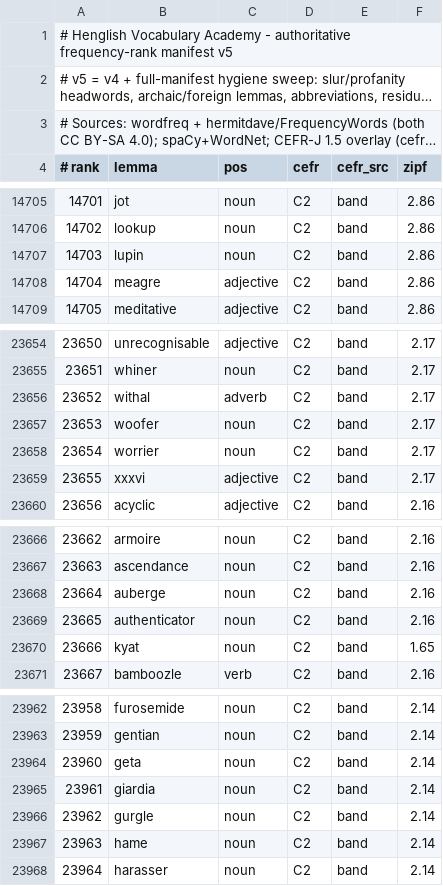
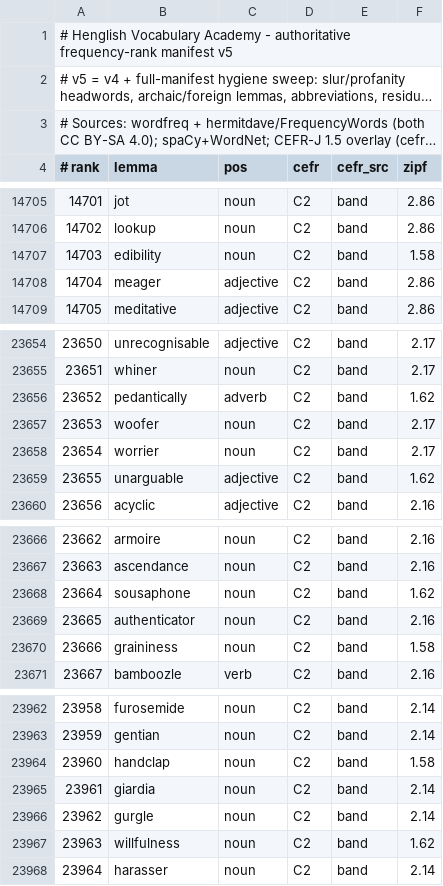
Before and after one commit to alhinawi/henglish-Hinawi-English-Academy, a TSV file: data/vocab-ranks/english-30k.tsv, drawn as a sheet; only a part is shown, gaps mark what is left out; long unchanged cells end in …; the diff covers the shown part only.

```diff
--- a/data/vocab-ranks/english-30k.tsv
+++ b/data/vocab-ranks/english-30k.tsv
@@ -14706,4 +14706,4 @@
 14702	lookup	noun	C2	band	2.86
-14703	lupin	noun	C2	band	2.86
-14704	meagre	adjective	C2	band	2.86
+14703	edibility	noun	C2	band	1.58
+14704	meager	adjective	C2	band	2.86
 14705	meditative	adjective	C2	band	2.86
@@ -23655,6 +23655,6 @@
 23651	whiner	noun	C2	band	2.17
-23652	withal	adverb	C2	band	2.17
+23652	pedantically	adverb	C2	band	1.62
 23653	woofer	noun	C2	band	2.17
 23654	worrier	noun	C2	band	2.17
-23655	xxxvi	adjective	C2	band	2.17
+23655	unarguable	adjective	C2	band	1.62
 23656	acyclic	adjective	C2	band	2.16
@@ -23667,5 +23667,5 @@
 23663	ascendance	noun	C2	band	2.16
-23664	auberge	noun	C2	band	2.16
+23664	sousaphone	noun	C2	band	1.62
 23665	authenticator	noun	C2	band	2.16
-23666	kyat	noun	C2	band	1.65
+23666	graininess	noun	C2	band	1.58
 23667	bamboozle	verb	C2	band	2.16
@@ -23963,6 +23963,6 @@
 23959	gentian	noun	C2	band	2.14
-23960	geta	noun	C2	band	2.14
+23960	handclap	noun	C2	band	1.58
 23961	giardia	noun	C2	band	2.14
 23962	gurgle	noun	C2	band	2.14
-23963	hame	noun	C2	band	2.14
+23963	willfulness	noun	C2	band	1.62
 23964	harasser	noun	C2	band	2.14
```
Also changed, not shown: 77 edited cells elsewhere in this file, data/vocab-ranks/variants-map.tsv, 9 other files.
